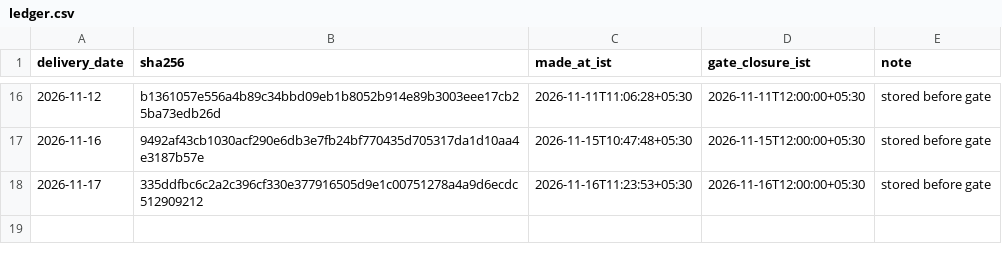
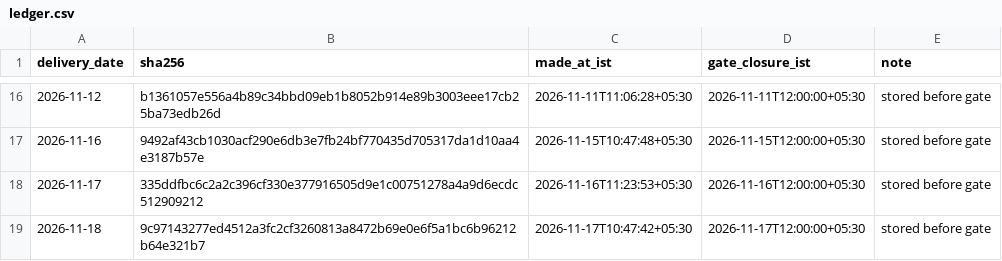
Before and after one commit to MohitPratapSinghRathore/iex-dam-forecast-ledger, a CSV file: ledger.csv, drawn as a sheet; only a part is shown, gaps mark what is left out.

Commit message:
forecast 2026-11-18 sha256 9c97143277ed4512 made 2026-11-17T10:47:42+05:30

```diff
--- a/ledger.csv
+++ b/ledger.csv
@@ -18 +18,2 @@ delivery_date,sha256,made_at_ist,gate_closure_ist,note
 2026-11-17,335ddfbc6c2a2c396cf330e377916505d9e1c00751278a4a9d6ecdc512909212,2026-11-16T11:23:53+05:30,2026-11-16T12:00:00+05:30,"stored before gate"
+2026-11-18,9c97143277ed4512a3fc2cf3260813a8472b69e0e6f5a1bc6b96212b64e321b7,2026-11-17T10:47:42+05:30,2026-11-17T12:00:00+05:30,"stored before gate"
```
